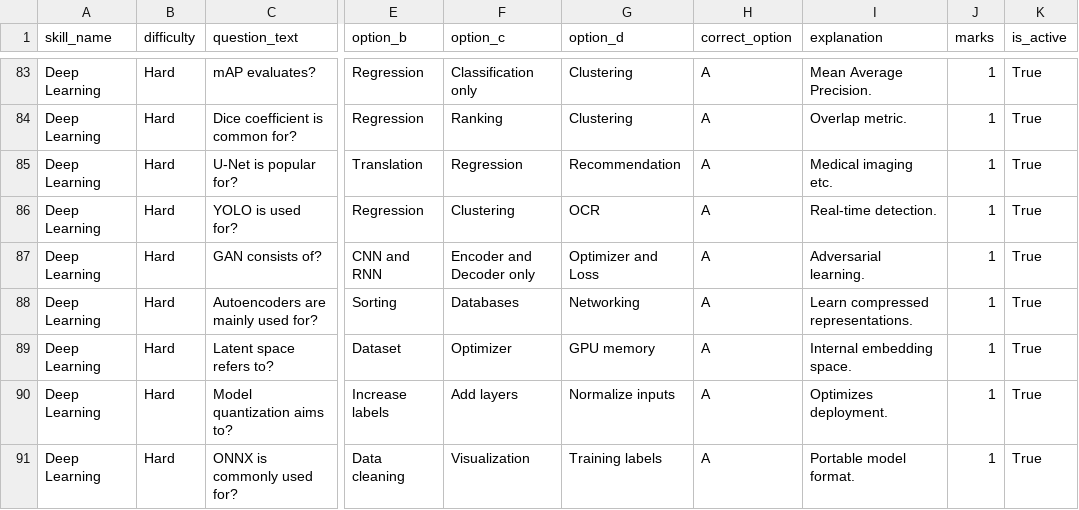
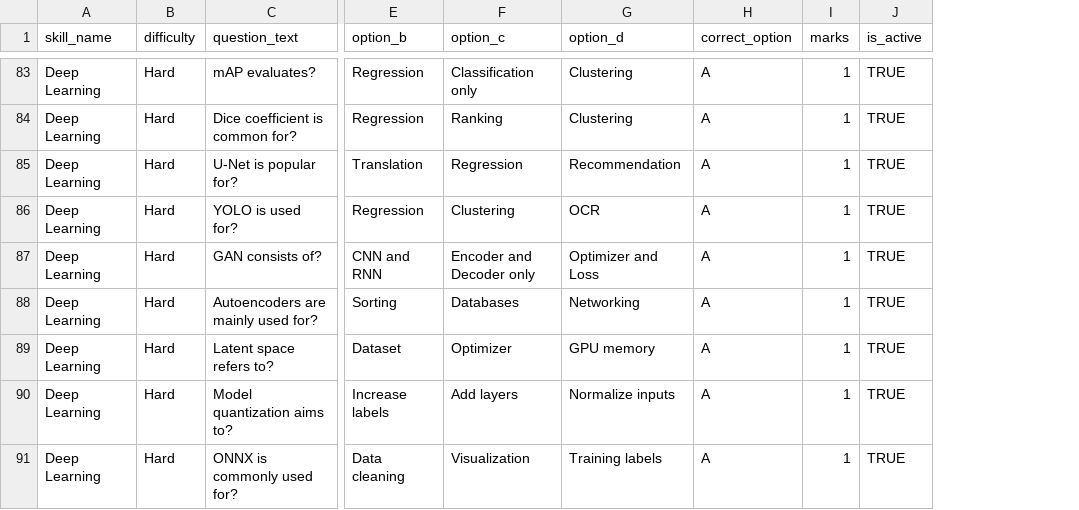
Before and after one commit to vayvoratech/edusaas-aiml, a CSV file: question_bank/deep_learning_questions.csv, drawn as a sheet; only a part is shown, gaps mark what is left out; removed rows and columns are numbered as before the commit, all else as after; the diff covers the shown part only; the diff names each change by its address in the sheet, - before the commit and + after, or states it on an @@ line.

```diff
--- a/question_bank/deep_learning_questions.csv
+++ b/question_bank/deep_learning_questions.csv
-column I (explanation), rows 83-91: Mean Average Precision. | Overlap metric. | Medical imaging etc. | Real-time detection. | Adversarial learning. | Learn compressed representations. | Internal embedding space. | Optimizes deployment. | Portable model format.
-J83:J91 (is_active): True
+J83:J91 (is_active): TRUE
```
Also changed, not shown: 81 edited cells elsewhere in this file, 18 other files.
